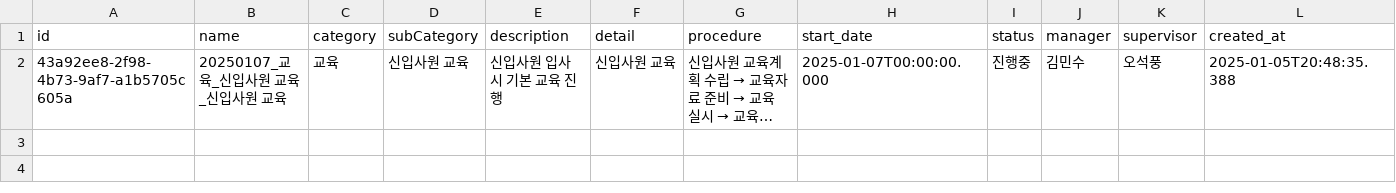
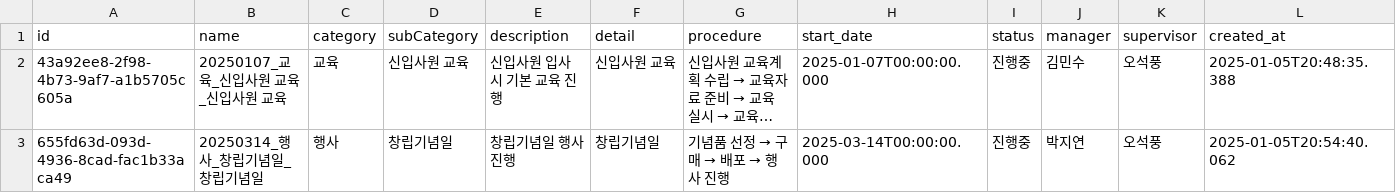
Before and after one commit to photo2story/task_master, a CSV file: assets/project_list.csv, drawn as a sheet; only a part is shown; long unchanged cells end in …; rows hold the shown columns only; the diff names each change by its address in the sheet, - before the commit and + after, or states it on an @@ line.

Commit message:
Update projects list

```diff
--- a/assets/project_list.csv
+++ b/assets/project_list.csv
+row 3: 655fd63d-093d-4936-8cad-fac1b33aca49 | 20250314_행사_창립기념일_창립기념일 | 행사 | 창립기념일 | 창립기념일 행사 진행 | 창립기념일 | 기념품 선정 → 구매 → 배포 → 행사 진행 | 2025-03-14T00:00:00.000 | 진행중 | 박지연 | 오석풍 | 2025-01-05T20:54:40.062
```
